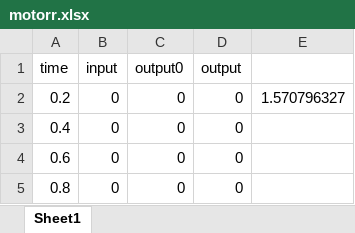
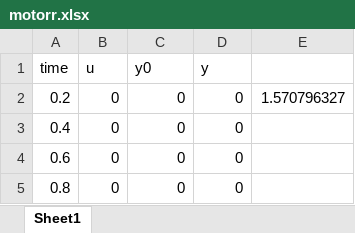
Before and after one commit to nojair/finaltry, an Excel workbook: motorr.xlsx, sheet Sheet1, drawn as a sheet; only a part is shown; values as stored, in another font and other column widths than the file's, no borders; the diff names each change by its address in the sheet, - before the commit and + after, or states it on an @@ line.

```diff
--- a/motorr.xlsx (sheet Sheet1)
+++ b/motorr.xlsx (sheet Sheet1)
-B1: input
+B1: u
-C1: output0
+C1: y0
-D1: output
+D1: y
```
Also changed, not shown: 3 other files.
